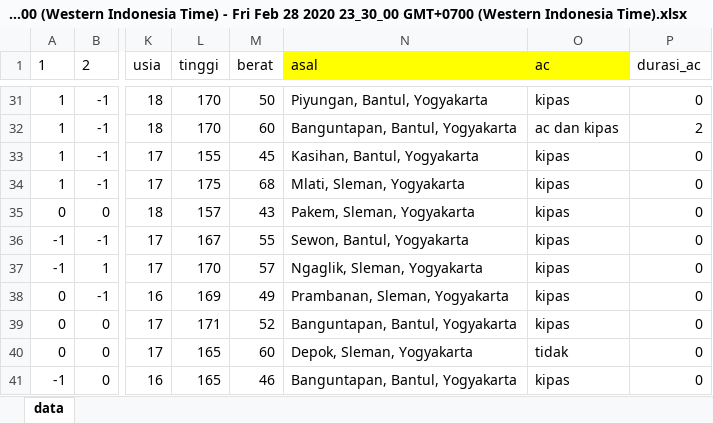
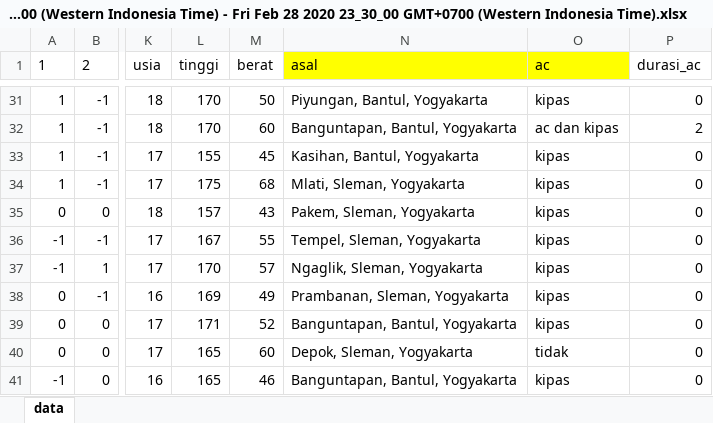
Before and after one commit to insgreeb-pro/model-training, an Excel workbook: Training Model Total/model-training/assets/R33 - Wed Feb 19 2020 00_00_00 GMT+0700 (Western Indonesia Time) - Fri Feb 28 2020 23_30_00 GMT+0700 (Western Indonesia Time).xlsx, sheet data, drawn as a sheet; only a part is shown, gaps mark what is left out; values as stored, in another font and other column widths than the file's, no borders; the diff names each change by its address in the sheet, - before the commit and + after, or states it on an @@ line.

```diff
--- a/Training Model Total/model-training/assets/R33 - Wed Feb 19 2020 00_00_00 GMT+0700 (Western Indonesia Time) - Fri Feb 28 2020 23_30_00 GMT+0700 (Western Indonesia Time).xlsx (sheet data)
+++ b/Training Model Total/model-training/assets/R33 - Wed Feb 19 2020 00_00_00 GMT+0700 (Western Indonesia Time) - Fri Feb 28 2020 23_30_00 GMT+0700 (Western Indonesia Time).xlsx (sheet data)
-N36 (asal): Sewon, Bantul, Yogyakarta
+N36 (asal): Tempel, Sleman, Yogyakarta
```
Also changed, not shown: 2 other files.
